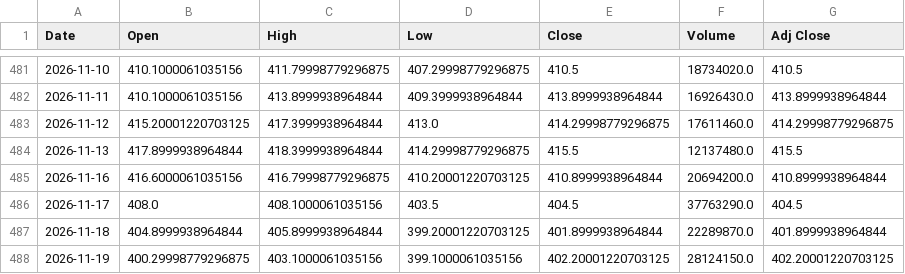
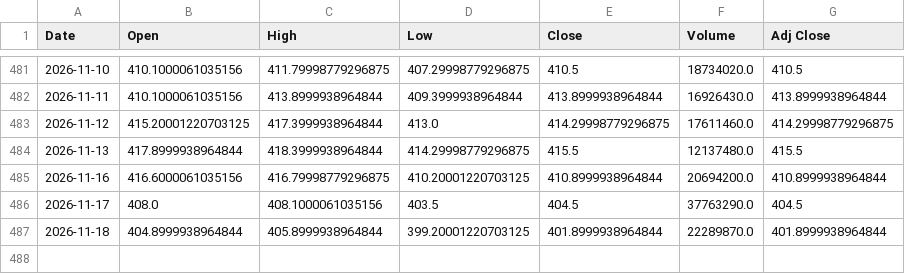
Before and after one commit to 26yamer/jp-swing-data, a CSV file: data/strategy_px/1306.T.csv, drawn as a sheet; only a part is shown, gaps mark what is left out; the diff names each change by its address in the sheet, - before the commit and + after, or states it on an @@ line.

```diff
--- a/data/strategy_px/1306.T.csv
+++ b/data/strategy_px/1306.T.csv
-row 488: 2026-11-19 | 400.29998779296875 | 403.1000061035156 | 399.1000061035156 | 402.20001220703125 | 28124150.0 | 402.20001220703125
```
Also changed, not shown: data/strategy_px/1655.T.csv, data/strategy_px/2563.T.csv, 55 other files.
